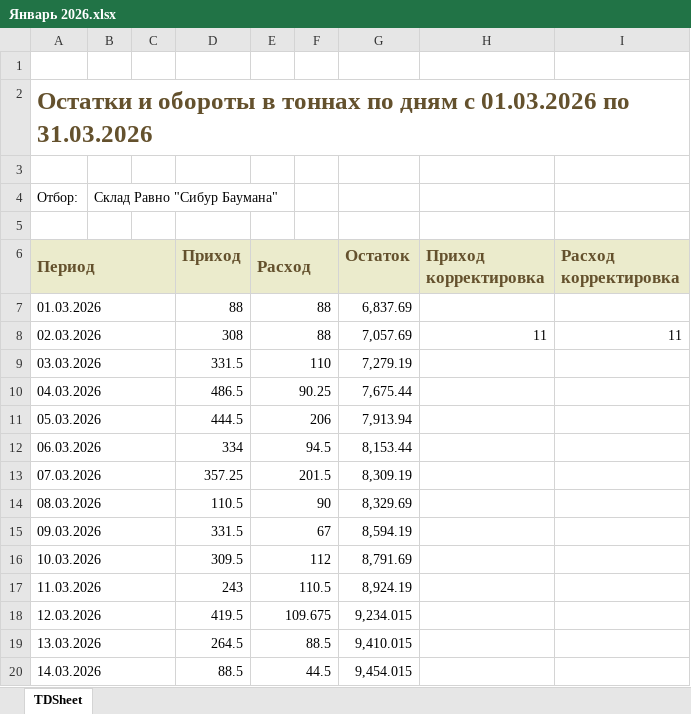
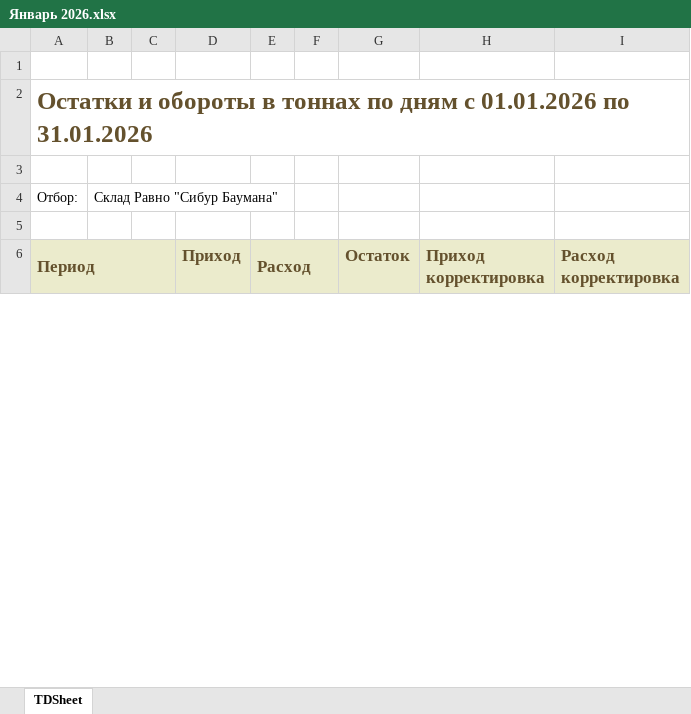
Before and after one commit to AntiChat1990/dtm_dashboard, an Excel workbook: dtm_dashboard/excel_data/keeping_prr/Баумана/Январь 2026.xlsx, sheet TDSheet, drawn as a sheet; only a part is shown; values as stored, in another font and other column widths than the file's, no borders; charts and pictures not drawn; removed rows and columns are numbered as before the commit, all else as after; the diff covers the shown part only; the diff names each change by its address in the sheet, - before the commit and + after, or states it on an @@ line.

```diff
--- a/dtm_dashboard/excel_data/keeping_prr/Баумана/Январь 2026.xlsx (sheet TDSheet)
+++ b/dtm_dashboard/excel_data/keeping_prr/Баумана/Январь 2026.xlsx (sheet TDSheet)
-A2 (Период): …дням с 01.03.2026 по 31.03.2026
+A2 (Период): …дням с 01.01.2026 по 31.01.2026
-row 7: 01.03.2026 |  |  | 88 | 88 |  | 6,837.69
-row 8: 02.03.2026 |  |  | 308 | 88 |  | 7,057.69 | 11 | 11
-row 9: 03.03.2026 |  |  | 331.5 | 110 |  | 7,279.19
-row 10: 04.03.2026 |  |  | 486.5 | 90.25 |  | 7,675.44
-row 11: 05.03.2026 |  |  | 444.5 | 206 |  | 7,913.94
-row 12: 06.03.2026 |  |  | 334 | 94.5 |  | 8,153.44
-row 13: 07.03.2026 |  |  | 357.25 | 201.5 |  | 8,309.19
-row 14: 08.03.2026 |  |  | 110.5 | 90 |  | 8,329.69
-row 15: 09.03.2026 |  |  | 331.5 | 67 |  | 8,594.19
-row 16: 10.03.2026 |  |  | 309.5 | 112 |  | 8,791.69
-row 17: 11.03.2026 |  |  | 243 | 110.5 |  | 8,924.19
-row 18: 12.03.2026 |  |  | 419.5 | 109.675 |  | 9,234.015
-row 19: 13.03.2026 |  |  | 264.5 | 88.5 |  | 9,410.015
-row 20: 14.03.2026 |  |  | 88.5 | 44.5 |  | 9,454.015
```
Also changed, not shown: 31 added rows, 17 removed rows and 4 edited cells elsewhere in this sheet, dtm_dashboard/excel_data/keeping_prr/Баумана/Февраль 2026.xlsx, 17 other files.
